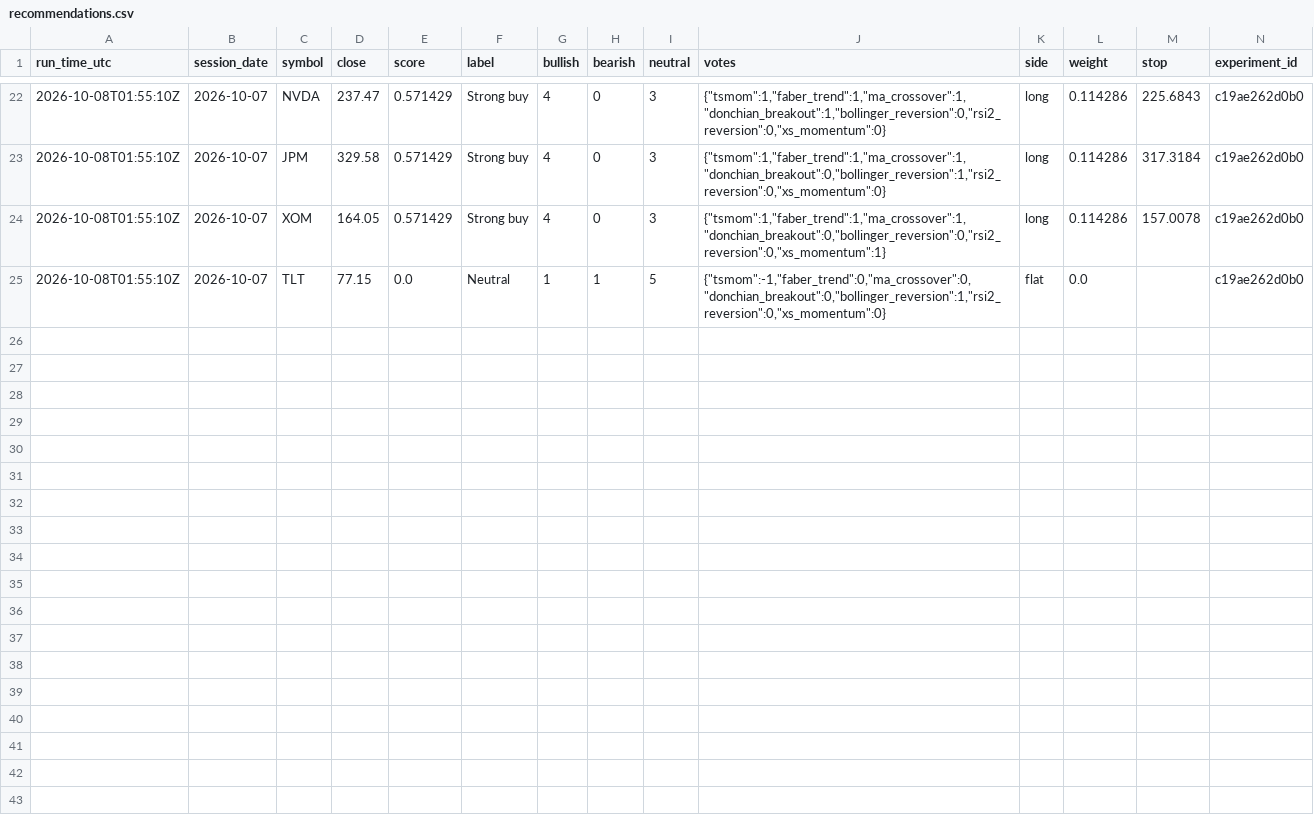
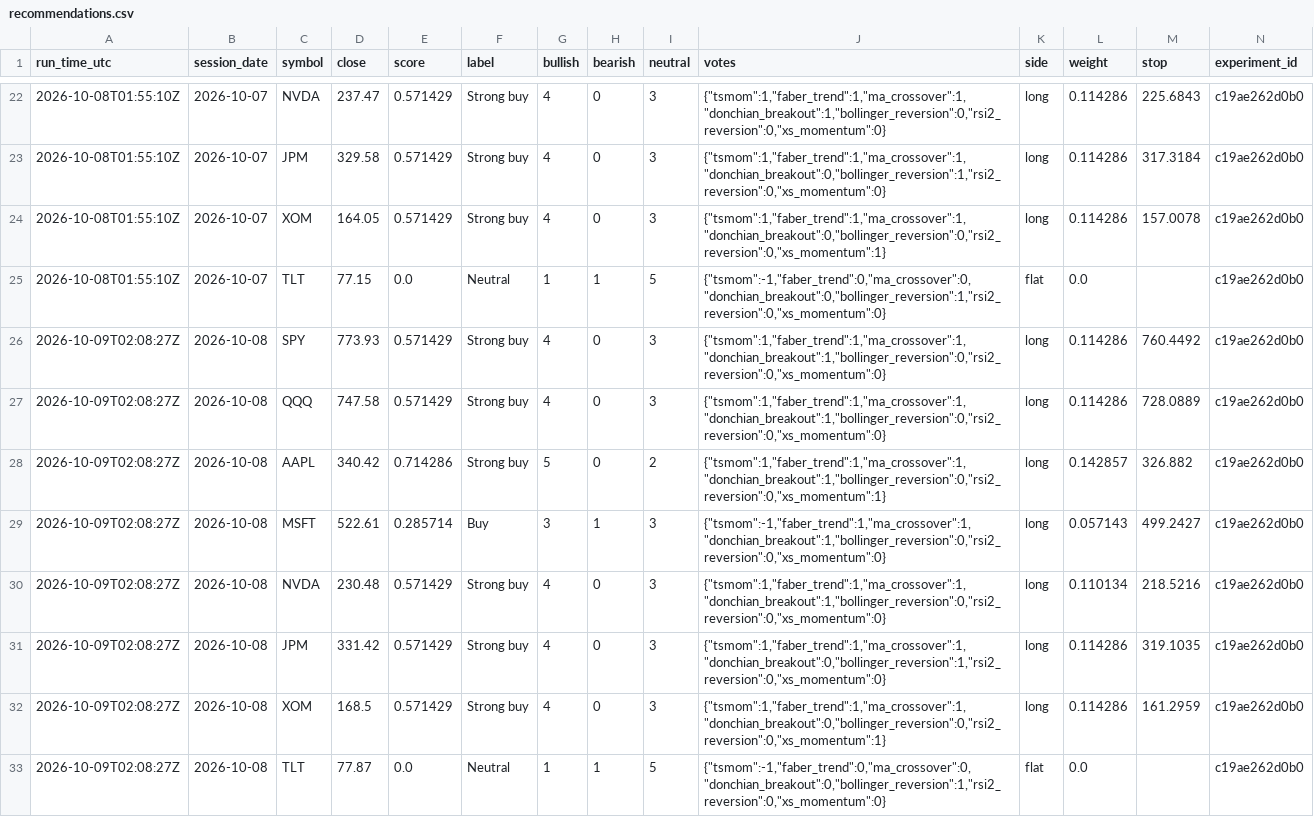
Before and after one commit to jackr930/Trades, a CSV file: journal/recommendations.csv, drawn as a sheet; only a part is shown, gaps mark what is left out; rows hold the shown columns only; the diff names each change by its address in the sheet, - before the commit and + after, or states it on an @@ line.

```diff
--- a/journal/recommendations.csv
+++ b/journal/recommendations.csv
+row 26: 2026-10-09T02:08:27Z | 2026-10-08 | SPY | 773.93 | 0.571429 | Strong buy | 4 | 0 | 3 | {"tsmom":1,"faber_trend":1,"ma_crossover":1,"donchian_breakout":1,"bollinger_reversion":0,"rsi2_reversion":0,"xs_momentum":0} | long | 0.114286 | 760.4492 | c19ae262d0b0
+row 27: 2026-10-09T02:08:27Z | 2026-10-08 | QQQ | 747.58 | 0.571429 | Strong buy | 4 | 0 | 3 | {"tsmom":1,"faber_trend":1,"ma_crossover":1,"donchian_breakout":1,"bollinger_reversion":0,"rsi2_reversion":0,"xs_momentum":0} | long | 0.114286 | 728.0889 | c19ae262d0b0
+row 28: 2026-10-09T02:08:27Z | 2026-10-08 | AAPL | 340.42 | 0.714286 | Strong buy | 5 | 0 | 2 | {"tsmom":1,"faber_trend":1,"ma_crossover":1,"donchian_breakout":1,"bollinger_reversion":0,"rsi2_reversion":0,"xs_momentum":1} | long | 0.142857 | 326.882 | c19ae262d0b0
+row 29: 2026-10-09T02:08:27Z | 2026-10-08 | MSFT | 522.61 | 0.285714 | Buy | 3 | 1 | 3 | {"tsmom":-1,"faber_trend":1,"ma_crossover":1,"donchian_breakout":1,"bollinger_reversion":0,"rsi2_reversion":0,"xs_momentum":0} | long | 0.057143 | 499.2427 | c19ae262d0b0
+row 30: 2026-10-09T02:08:27Z | 2026-10-08 | NVDA | 230.48 | 0.571429 | Strong buy | 4 | 0 | 3 | {"tsmom":1,"faber_trend":1,"ma_crossover":1,"donchian_breakout":1,"bollinger_reversion":0,"rsi2_reversion":0,"xs_momentum":0} | long | 0.110134 | 218.5216 | c19ae262d0b0
+row 31: 2026-10-09T02:08:27Z | 2026-10-08 | JPM | 331.42 | 0.571429 | Strong buy | 4 | 0 | 3 | {"tsmom":1,"faber_trend":1,"ma_crossover":1,"donchian_breakout":0,"bollinger_reversion":1,"rsi2_reversion":0,"xs_momentum":0} | long | 0.114286 | 319.1035 | c19ae262d0b0
+row 32: 2026-10-09T02:08:27Z | 2026-10-08 | XOM | 168.5 | 0.571429 | Strong buy | 4 | 0 | 3 | {"tsmom":1,"faber_trend":1,"ma_crossover":1,"donchian_breakout":0,"bollinger_reversion":0,"rsi2_reversion":0,"xs_momentum":1} | long | 0.114286 | 161.2959 | c19ae262d0b0
+row 33: 2026-10-09T02:08:27Z | 2026-10-08 | TLT | 77.87 | 0.0 | Neutral | 1 | 1 | 5 | {"tsmom":-1,"faber_trend":0,"ma_crossover":0,"donchian_breakout":0,"bollinger_reversion":1,"rsi2_reversion":0,"xs_momentum":0} | flat | 0.0 |  | c19ae262d0b0
```
Also changed, not shown: 1 other file.
